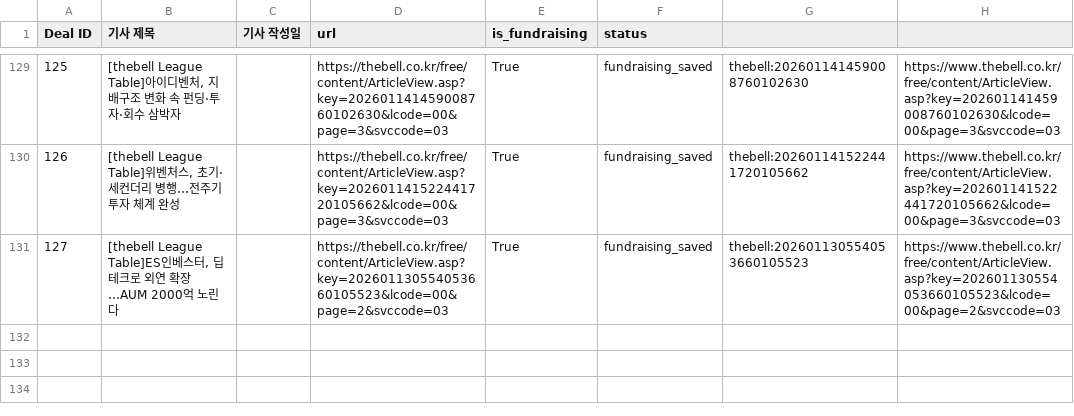
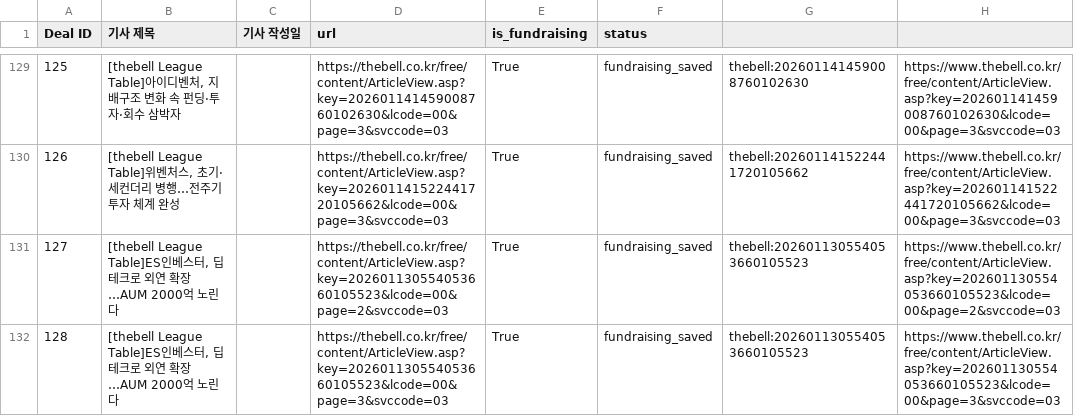
Before and after one commit to LFIntern/VC-News, a CSV file: lp_news_master_log.csv, drawn as a sheet; only a part is shown, gaps mark what is left out; the diff names each change by its address in the sheet, - before the commit and + after, or states it on an @@ line.

```diff
--- a/lp_news_master_log.csv
+++ b/lp_news_master_log.csv
+row 132: 128 | [thebell League Table]ES인베스터, 딥테크로 외연 확장…AUM 2000억 노린다 |  | https://thebell.co.kr/free/content/ArticleView.asp?key=202601130554053660105523&lcode=00&page=3&svccode=03 | True | fundraising_saved | thebell:202601130554053660105523 | https://www.thebell.co.kr/free/content/ArticleView.asp?key=202601130554053660105523&lcode=00&page=3&svccode=03
```
Also changed, not shown: lp_news_links.csv, lp_news_summaries.csv, 2 other files.
